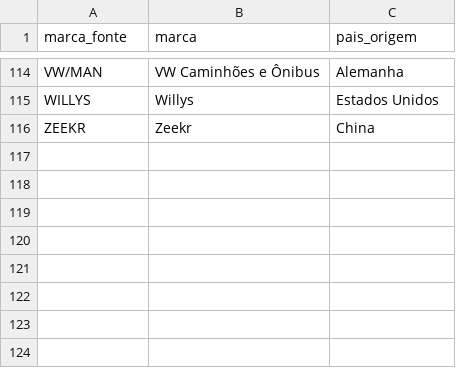
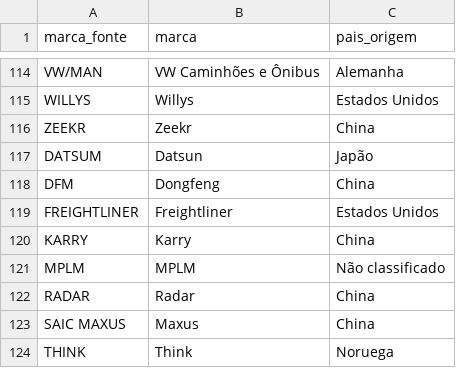
Before and after one commit to vitorsarilio/vendas-veiculos-brasil, a CSV file: transform/seeds/marcas.csv, drawn as a sheet; only a part is shown, gaps mark what is left out.

```diff
--- a/transform/seeds/marcas.csv
+++ b/transform/seeds/marcas.csv
@@ -116 +116,9 @@ WILLYS,Willys,Estados Unidos
 ZEEKR,Zeekr,China
+DATSUM,Datsun,Japão
+DFM,Dongfeng,China
+FREIGHTLINER,Freightliner,Estados Unidos
+KARRY,Karry,China
+MPLM,MPLM,Não classificado
+RADAR,Radar,China
+SAIC MAXUS,Maxus,China
+THINK,Think,Noruega
```
Also changed, not shown: 16 other files.
